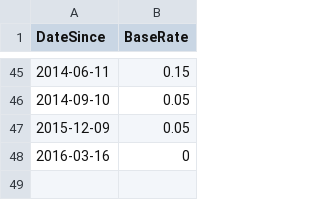
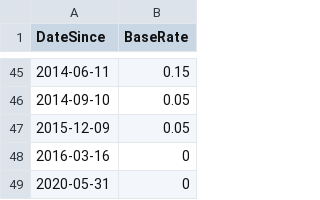
Before and after one commit to alexandermenze/wdk-projekt, a CSV file: rawData/EZB Leitzins Entwicklung.csv, drawn as a sheet; only a part is shown, gaps mark what is left out.

```diff
--- a/rawData/EZB Leitzins Entwicklung.csv
+++ b/rawData/EZB Leitzins Entwicklung.csv
@@ -48 +48,2 @@ DateSince;BaseRate
 2016-03-16;0
+2020-05-31;0
```
Also changed, not shown: rawData/FED Leitzins Entwicklung.csv, 1 other file.
